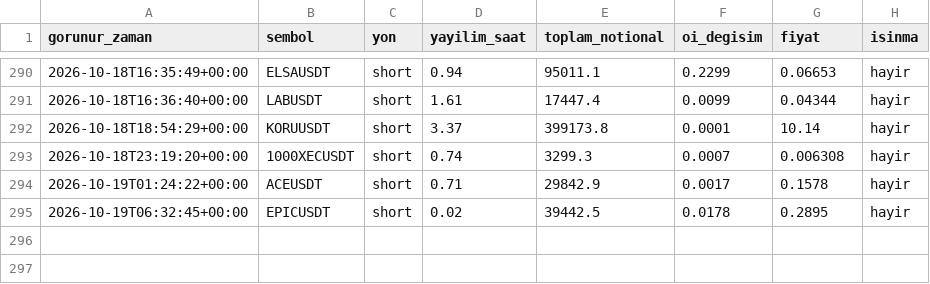
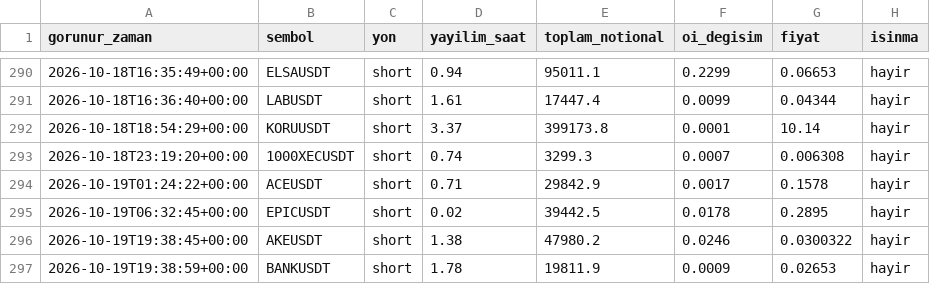
Before and after one commit to varmlx/balina-dedektor, a CSV file: olaylar.csv, drawn as a sheet; only a part is shown, gaps mark what is left out.

```diff
--- a/olaylar.csv
+++ b/olaylar.csv
@@ -295 +295,3 @@ gorunur_zaman,sembol,yon,yayilim_saat,toplam_notional,oi_degisim,fiyat,isinma
 2026-10-19T06:32:45+00:00,EPICUSDT,short,0.02,39442.5,0.0178,0.2895,hayir
+2026-10-19T19:38:45+00:00,AKEUSDT,short,1.38,47980.2,0.0246,0.0300322,hayir
+2026-10-19T19:38:59+00:00,BANKUSDT,short,1.78,19811.9,0.0009,0.02653,hayir
```
Also changed, not shown: 2 other files.
